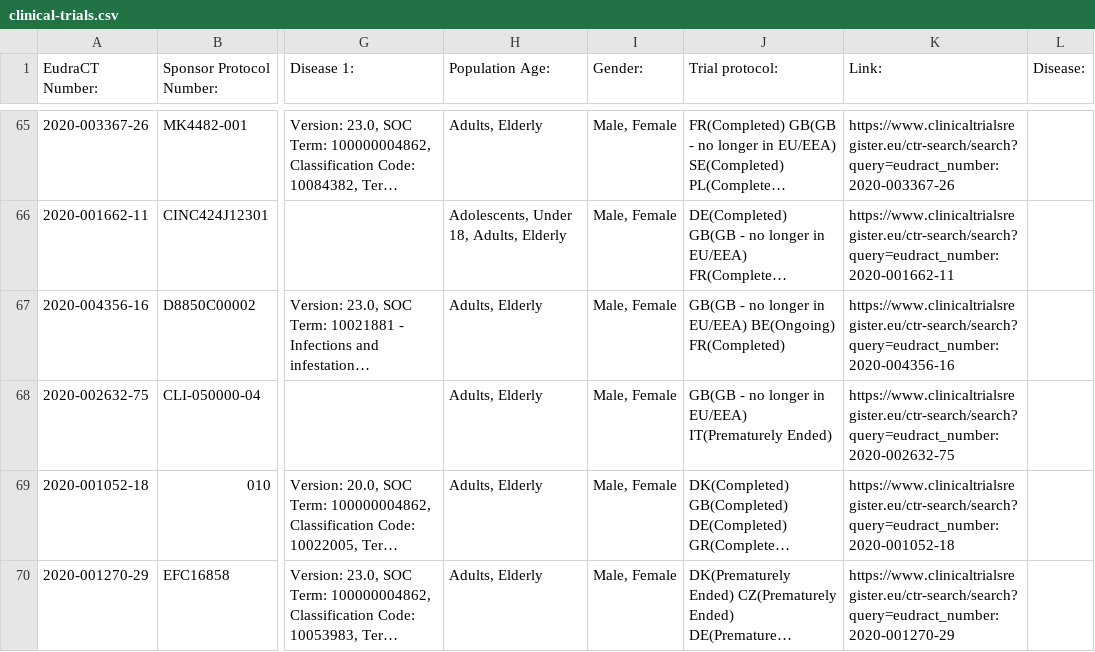
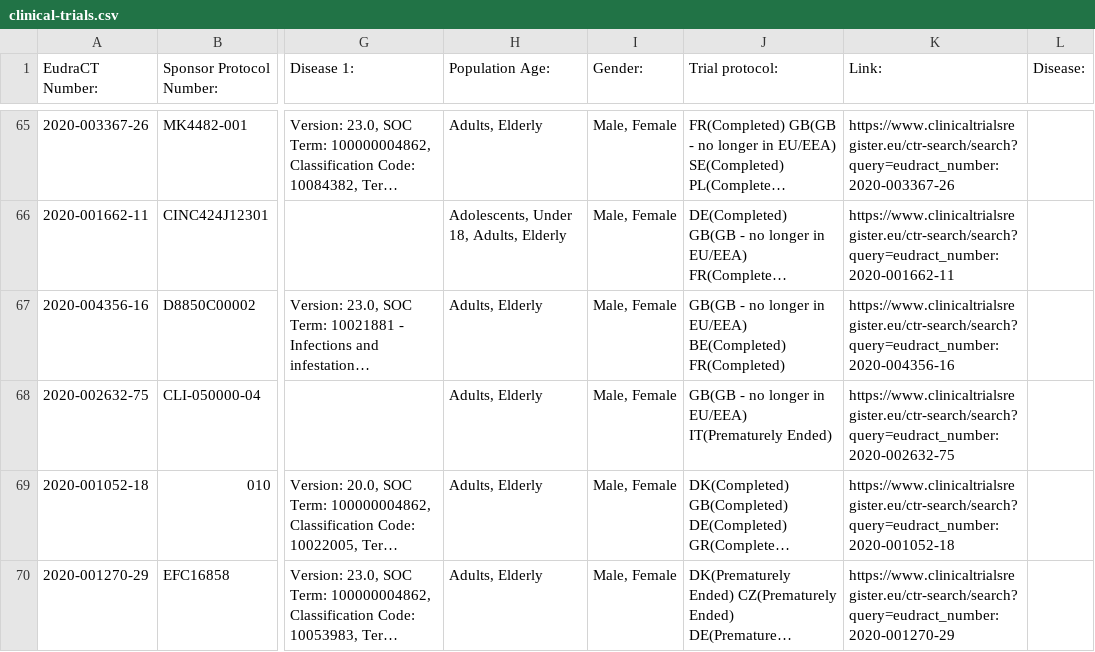
Before and after one commit to mskabirkhan/clinical-trials, a CSV file: data/clinical-trials.csv, drawn as a sheet; only a part is shown, gaps mark what is left out; long unchanged cells end in …; the diff names each change by its address in the sheet, - before the commit and + after, or states it on an @@ line.

Commit message:
Commit new datasets

```diff
--- a/data/clinical-trials.csv
+++ b/data/clinical-trials.csv
-J67 (Trial protocol:): …in EU/EEA) BE(Ongoing) FR(Completed)
+J67 (Trial protocol:): …in EU/EEA) BE(Completed) FR(Completed)
```
Also changed, not shown: 3 other files.
